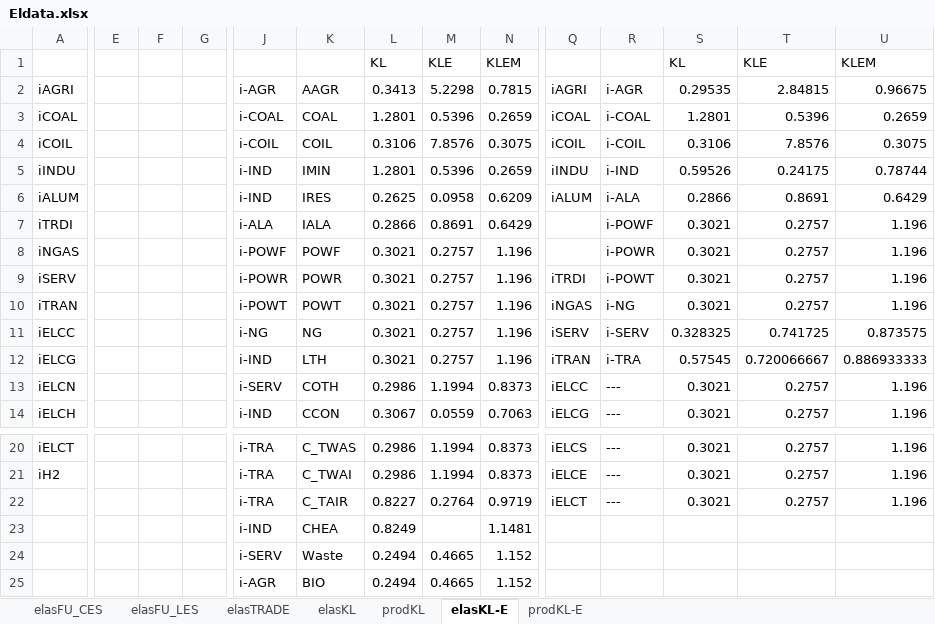
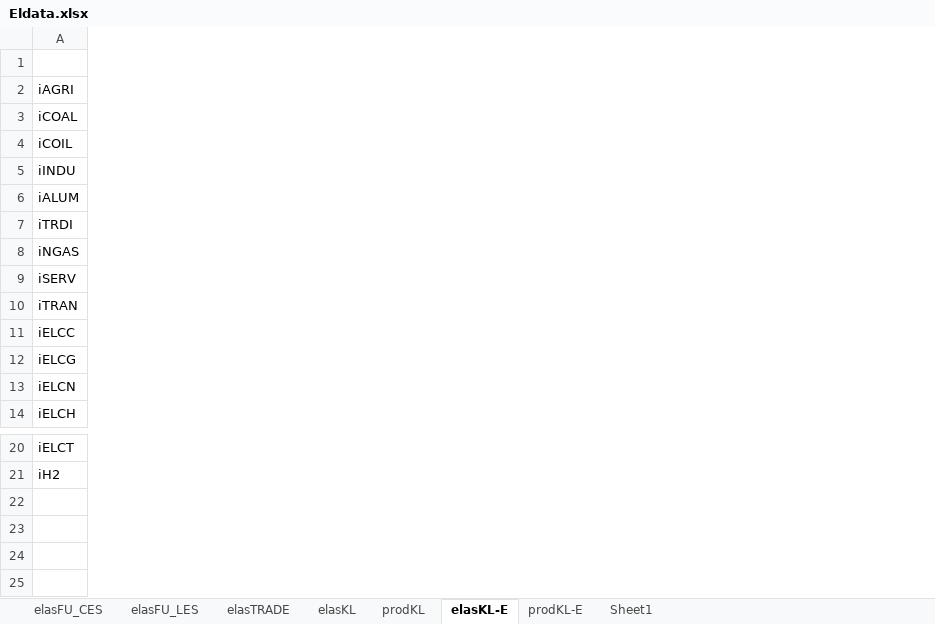
Before and after one commit to TNO/EXIOMOD-open, an Excel workbook: project_open_entrance/00_base_model_setup/data/Eldata.xlsx, sheet elasKL-E, drawn as a sheet; only a part is shown, gaps mark what is left out; values as stored, in another font and other column widths than the file's, no borders; rows hold the shown columns only; the diff covers the shown part only; the diff names each change by its address in the sheet, - before the commit and + after, or states it on an @@ line.

```diff
--- a/project_open_entrance/00_base_model_setup/data/Eldata.xlsx (sheet elasKL-E)
+++ b/project_open_entrance/00_base_model_setup/data/Eldata.xlsx (sheet elasKL-E)
+sheet tab: Sheet1
-column E, empty
-column F, empty
-column G, empty
-column J, rows 2-14: i-AGR | i-COAL | i-COIL | i-IND | i-IND | i-ALA | i-POWF | i-POWR | i-POWT | i-NG | i-IND | i-SERV | i-IND; rows 20-21: i-TRA | i-TRA
-column K, rows 2-14: AAGR | COAL | COIL | IMIN | IRES | IALA | POWF | POWR | POWT | NG | LTH | COTH | CCON; rows 20-21: C_TWAS | C_TWAI
-column L (KL), rows 2-14: 0.3413 | 1.2801 | 0.3106 | 1.2801 | 0.2625 | 0.2866 | 0.3021 | 0.3021 | 0.3021 | 0.3021 | 0.3021 | 0.2986 | 0.3067; rows 20-21: 0.2986 | 0.2986
-column M (KLE), rows 2-14: 5.2298 | 0.5396 | 7.8576 | 0.5396 | 0.0958 | 0.8691 | 0.2757 | 0.2757 | 0.2757 | 0.2757 | 0.2757 | 1.1994 | 0.0559; rows 20-21: 1.1994 | 1.1994
-column N (KLEM), rows 2-14: 0.7815 | 0.2659 | 0.3075 | 0.2659 | 0.6209 | 0.6429 | 1.196 | 1.196 | 1.196 | 1.196 | 1.196 | 0.8373 | 0.7063; rows 20-21: 0.8373 | 0.8373
-column Q, rows 2-14: iAGRI | iCOAL | iCOIL | iINDU | iALUM |  |  | iTRDI | iNGAS | iSERV | iTRAN | iELCC | iELCG; rows 20-21: iELCS | iELCE
-column R, rows 2-14: i-AGR | i-COAL | i-COIL | i-IND | i-ALA | i-POWF | i-POWR | i-POWT | i-NG | i-SERV | i-TRA | --- | ---; rows 20-21: --- | ---
-column S (KL), rows 2-14: 0.29535 | 1.2801 | 0.3106 | 0.59526 | 0.2866 | 0.3021 | 0.3021 | 0.3021 | 0.3021 | 0.328325 | 0.57545 | 0.3021 | 0.3021; rows 20-21: 0.3021 | 0.3021
-column T (KLE), rows 2-14: 2.84815 | 0.5396 | 7.8576 | 0.24175 | 0.8691 | 0.2757 | 0.2757 | 0.2757 | 0.2757 | 0.741725 | 0.720066667 | 0.2757 | 0.2757; rows 20-21: 0.2757 | 0.2757
-column U (KLEM), rows 2-14: 0.96675 | 0.2659 | 0.3075 | 0.78744 | 0.6429 | 1.196 | 1.196 | 1.196 | 1.196 | 0.873575 | 0.886933333 | 1.196 | 1.196; rows 20-21: 1.196 | 1.196
-row 22:  |  |  |  | i-TRA | C_TAIR | 0.8227 | 0.2764 | 0.9719 | iELCT | --- | 0.3021 | 0.2757 | 1.196
-row 23:  |  |  |  | i-IND | CHEA | 0.8249 |  | 1.1481
-row 24:  |  |  |  | i-SERV | Waste | 0.2494 | 0.4665 | 1.152
-row 25:  |  |  |  | i-AGR | BIO | 0.2494 | 0.4665 | 1.152
```
Also changed, not shown: 4 removed columns elsewhere in this sheet, 11 other files.
